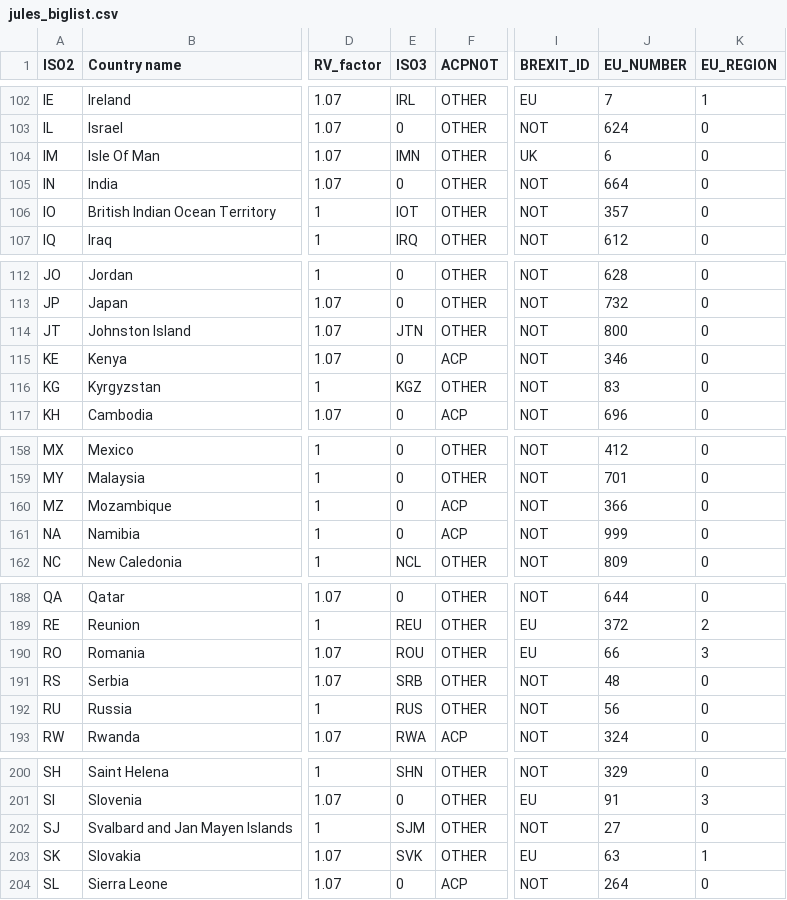
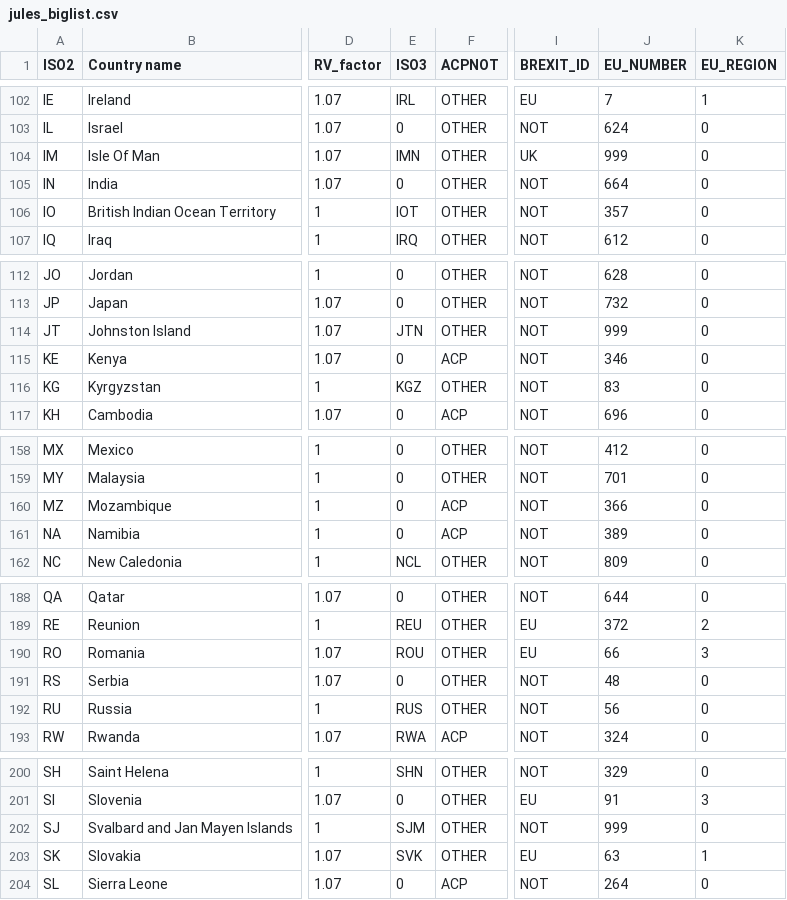
Before and after one commit to hoolio61/data, a CSV file: jules_biglist.csv, drawn as a sheet; only a part is shown, gaps mark what is left out; the diff covers the shown part only; the diff names each change by its address in the sheet, - before the commit and + after, or states it on an @@ line.

```diff
--- a/jules_biglist.csv
+++ b/jules_biglist.csv
-J104 (EU_NUMBER): 6
+J104 (EU_NUMBER): 999
-J114 (EU_NUMBER): 800
+J114 (EU_NUMBER): 999
-J161 (EU_NUMBER): 999
+J161 (EU_NUMBER): 389
-E191 (ISO3): SRB
+E191 (ISO3): 0
-J202 (EU_NUMBER): 27
+J202 (EU_NUMBER): 999
```
Also changed, not shown: 34 edited cells elsewhere in this file.
